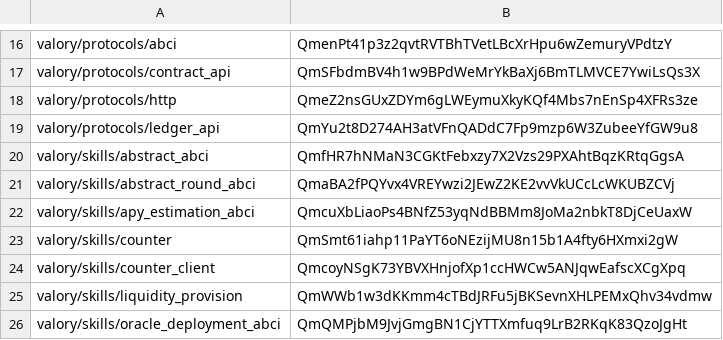
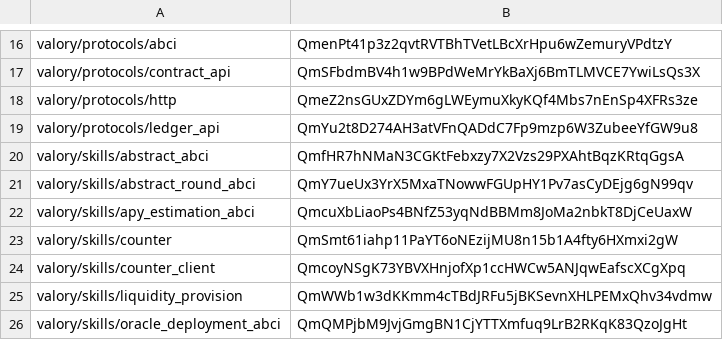
Before and after one commit to w1kke/olas-hello-world, a CSV file: packages/hashes.csv, drawn as a sheet; only a part is shown, gaps mark what is left out.

Commit message:
updated hashes

```diff
--- a/packages/hashes.csv
+++ b/packages/hashes.csv
@@ -20,3 +20,3 @@ valory/protocols/ledger_api,QmYu2t8D274AH3atVFnQADdC7Fp9mzp6W3ZubeeYfGW9u8
 valory/skills/abstract_abci,QmfHR7hNMaN3CGKtFebxzy7X2Vzs29PXAhtBqzKRtqGgsA
-valory/skills/abstract_round_abci,QmaBA2fPQYvx4VREYwzi2JEwZ2KE2vvVkUCcLcWKUBZCVj
+valory/skills/abstract_round_abci,QmY7ueUx3YrX5MxaTNowwFGUpHY1Pv7asCyDEjg6gN99qv
 valory/skills/apy_estimation_abci,QmcuXbLiaoPs4BNfZ53yqNdBBMm8JoMa2nbkT8DjCeUaxW
```
Also changed, not shown: 1 other file.
